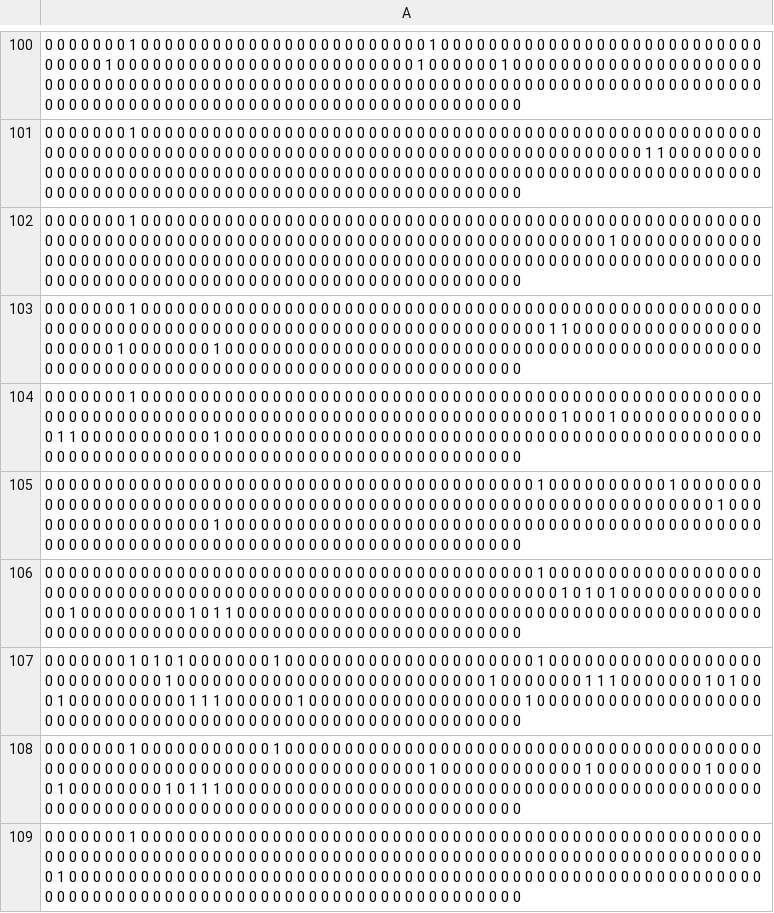
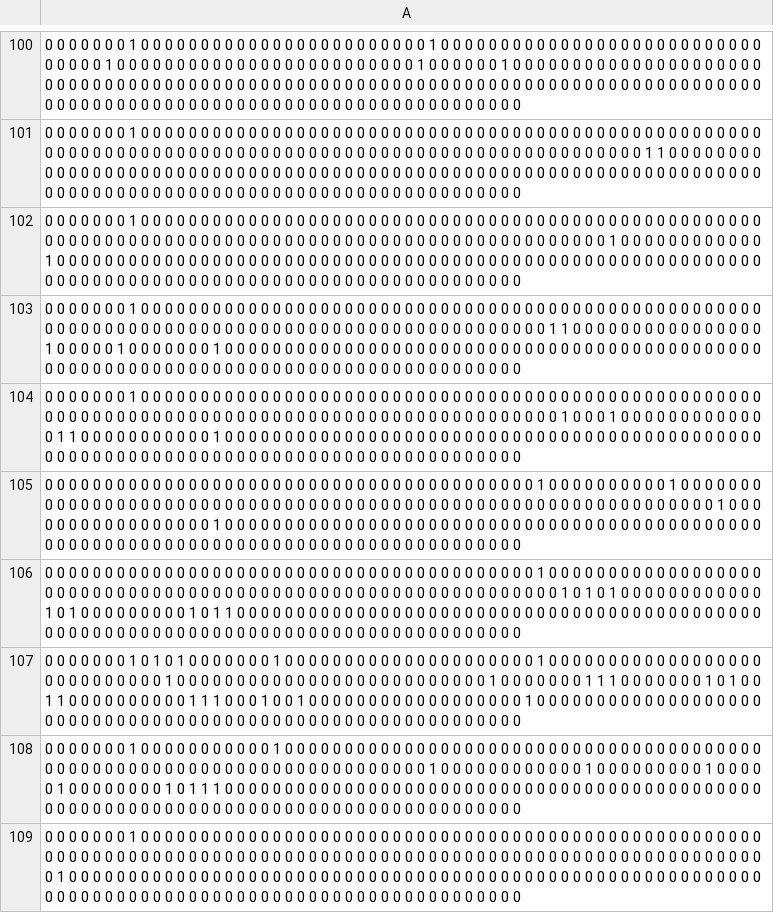
Before and after one commit to LotfiRafik/PageRank, a CSV file: Deezer-small-DS/Taylor Swift/adjacency_matrix.csv, drawn as a sheet; only a part is shown, gaps mark what is left out; the diff covers the shown part only.

```diff
--- a/Deezer-small-DS/Taylor Swift/adjacency_matrix.csv
+++ b/Deezer-small-DS/Taylor Swift/adjacency_matrix.csv
@@ -101,8 +101,8 @@
 0 0 0 0 0 0 0 1 0 0 0 0 0 0 0 0 0 0 0 0 0 0 0 0 0 0 0 0 0 0 0 0 0 0 0 0 0 0 0 0 0 0 0 0 0 0 0 0 0 0 0 0 0 0 0 0 0 0 0 0 0 0 0 0 0 0 0 0 0 0 0 0 0 0 0 0 0 0 0 0 0 0 0 0 0 0 0 0 0 0 0 0 0 0 0 0 0 0 0 0 0 0 0 0 0 0 0 0 0 0 1 1 0 0 0 0 0 0 0 0 0 0 0 0 0 0 0 0 0 0 0 0 0 0 0 0 0 0 0 0 0 0 0 0 0 0 0 0 0 0 0 0 0 0 0 0 0 0 0 0 0 0 0 0 0 0 0 0 0 0 0 0 0 0 0 0 0 0 0 0 0 0 0 0 0 0 0 0 0 0 0 0 0 0 0 0 0 0 0 0 0 0 0 0 0 0 0 0 0 0 0 0 0 0 0 0 0 0 0 0
-0 0 0 0 0 0 0 1 0 0 0 0 0 0 0 0 0 0 0 0 0 0 0 0 0 0 0 0 0 0 0 0 0 0 0 0 0 0 0 0 0 0 0 0 0 0 0 0 0 0 0 0 0 0 0 0 0 0 0 0 0 0 0 0 0 0 0 0 0 0 0 0 0 0 0 0 0 0 0 0 0 0 0 0 0 0 0 0 0 0 0 0 0 0 0 0 0 0 0 0 0 0 0 0 0 0 0 1 0 0 0 0 0 0 0 0 0 0 0 0 0 0 0 0 0 0 0 0 0 0 0 0 0 0 0 0 0 0 0 0 0 0 0 0 0 0 0 0 0 0 0 0 0 0 0 0 0 0 0 0 0 0 0 0 0 0 0 0 0 0 0 0 0 0 0 0 0 0 0 0 0 0 0 0 0 0 0 0 0 0 0 0 0 0 0 0 0 0 0 0 0 0 0 0 0 0 0 0 0 0 0 0 0 0 0 0 0 0 0 0
-0 0 0 0 0 0 0 1 0 0 0 0 0 0 0 0 0 0 0 0 0 0 0 0 0 0 0 0 0 0 0 0 0 0 0 0 0 0 0 0 0 0 0 0 0 0 0 0 0 0 0 0 0 0 0 0 0 0 0 0 0 0 0 0 0 0 0 0 0 0 0 0 0 0 0 0 0 0 0 0 0 0 0 0 0 0 0 0 0 0 0 0 0 0 0 0 0 0 0 0 0 0 1 1 0 0 0 0 0 0 0 0 0 0 0 0 0 0 0 0 0 0 0 0 0 0 1 0 0 0 0 0 0 0 1 0 0 0 0 0 0 0 0 0 0 0 0 0 0 0 0 0 0 0 0 0 0 0 0 0 0 0 0 0 0 0 0 0 0 0 0 0 0 0 0 0 0 0 0 0 0 0 0 0 0 0 0 0 0 0 0 0 0 0 0 0 0 0 0 0 0 0 0 0 0 0 0 0 0 0 0 0 0 0 0 0 0 0 0 0
+0 0 0 0 0 0 0 1 0 0 0 0 0 0 0 0 0 0 0 0 0 0 0 0 0 0 0 0 0 0 0 0 0 0 0 0 0 0 0 0 0 0 0 0 0 0 0 0 0 0 0 0 0 0 0 0 0 0 0 0 0 0 0 0 0 0 0 0 0 0 0 0 0 0 0 0 0 0 0 0 0 0 0 0 0 0 0 0 0 0 0 0 0 0 0 0 0 0 0 0 0 0 0 0 0 0 0 1 0 0 0 0 0 0 0 0 0 0 0 0 1 0 0 0 0 0 0 0 0 0 0 0 0 0 0 0 0 0 0 0 0 0 0 0 0 0 0 0 0 0 0 0 0 0 0 0 0 0 0 0 0 0 0 0 0 0 0 0 0 0 0 0 0 0 0 0 0 0 0 0 0 0 0 0 0 0 0 0 0 0 0 0 0 0 0 0 0 0 0 0 0 0 0 0 0 0 0 0 0 0 0 0 0 0 0 0 0 0 0 0
+0 0 0 0 0 0 0 1 0 0 0 0 0 0 0 0 0 0 0 0 0 0 0 0 0 0 0 0 0 0 0 0 0 0 0 0 0 0 0 0 0 0 0 0 0 0 0 0 0 0 0 0 0 0 0 0 0 0 0 0 0 0 0 0 0 0 0 0 0 0 0 0 0 0 0 0 0 0 0 0 0 0 0 0 0 0 0 0 0 0 0 0 0 0 0 0 0 0 0 0 0 0 1 1 0 0 0 0 0 0 0 0 0 0 0 0 0 0 0 0 1 0 0 0 0 0 1 0 0 0 0 0 0 0 1 0 0 0 0 0 0 0 0 0 0 0 0 0 0 0 0 0 0 0 0 0 0 0 0 0 0 0 0 0 0 0 0 0 0 0 0 0 0 0 0 0 0 0 0 0 0 0 0 0 0 0 0 0 0 0 0 0 0 0 0 0 0 0 0 0 0 0 0 0 0 0 0 0 0 0 0 0 0 0 0 0 0 0 0 0
 0 0 0 0 0 0 0 1 0 0 0 0 0 0 0 0 0 0 0 0 0 0 0 0 0 0 0 0 0 0 0 0 0 0 0 0 0 0 0 0 0 0 0 0 0 0 0 0 0 0 0 0 0 0 0 0 0 0 0 0 0 0 0 0 0 0 0 0 0 0 0 0 0 0 0 0 0 0 0 0 0 0 0 0 0 0 0 0 0 0 0 0 0 0 0 0 0 0 0 0 0 0 0 1 0 0 0 1 0 0 0 0 0 0 0 0 0 0 0 0 0 1 1 0 0 0 0 0 0 0 0 0 0 0 1 0 0 0 0 0 0 0 0 0 0 0 0 0 0 0 0 0 0 0 0 0 0 0 0 0 0 0 0 0 0 0 0 0 0 0 0 0 0 0 0 0 0 0 0 0 0 0 0 0 0 0 0 0 0 0 0 0 0 0 0 0 0 0 0 0 0 0 0 0 0 0 0 0 0 0 0 0 0 0 0 0 0 0 0 0
 0 0 0 0 0 0 0 0 0 0 0 0 0 0 0 0 0 0 0 0 0 0 0 0 0 0 0 0 0 0 0 0 0 0 0 0 0 0 0 0 0 1 0 0 0 0 0 0 0 0 0 0 1 0 0 0 0 0 0 0 0 0 0 0 0 0 0 0 0 0 0 0 0 0 0 0 0 0 0 0 0 0 0 0 0 0 0 0 0 0 0 0 0 0 0 0 0 0 0 0 0 0 0 0 0 0 0 0 0 0 0 0 0 0 0 0 1 0 0 0 0 0 0 0 0 0 0 0 0 0 0 0 0 0 1 0 0 0 0 0 0 0 0 0 0 0 0 0 0 0 0 0 0 0 0 0 0 0 0 0 0 0 0 0 0 0 0 0 0 0 0 0 0 0 0 0 0 0 0 0 0 0 0 0 0 0 0 0 0 0 0 0 0 0 0 0 0 0 0 0 0 0 0 0 0 0 0 0 0 0 0 0 0 0 0 0 0 0 0 0
-0 0 0 0 0 0 0 0 0 0 0 0 0 0 0 0 0 0 0 0 0 0 0 0 0 0 0 0 0 0 0 0 0 0 0 0 0 0 0 0 0 1 0 0 0 0 0 0 0 0 0 0 0 0 0 0 0 0 0 0 0 0 0 0 0 0 0 0 0 0 0 0 0 0 0 0 0 0 0 0 0 0 0 0 0 0 0 0 0 0 0 0 0 0 0 0 0 0 0 0 0 0 0 1 0 1 0 1 0 0 0 0 0 0 0 0 0 0 0 0 0 0 1 0 0 0 0 0 0 0 0 0 1 0 1 1 0 0 0 0 0 0 0 0 0 0 0 0 0 0 0 0 0 0 0 0 0 0 0 0 0 0 0 0 0 0 0 0 0 0 0 0 0 0 0 0 0 0 0 0 0 0 0 0 0 0 0 0 0 0 0 0 0 0 0 0 0 0 0 0 0 0 0 0 0 0 0 0 0 0 0 0 0 0 0 0 0 0 0 0
-0 0 0 0 0 0 0 1 0 1 0 1 0 0 0 0 0 0 0 1 0 0 0 0 0 0 0 0 0 0 0 0 0 0 0 0 0 0 0 0 0 1 0 0 0 0 0 0 0 0 0 0 0 0 0 0 0 0 0 0 0 0 0 0 0 0 0 0 0 0 1 0 0 0 0 0 0 0 0 0 0 0 0 0 0 0 0 0 0 0 0 0 0 0 0 0 0 1 0 0 0 0 0 0 0 1 1 1 0 0 0 0 0 0 0 1 0 1 0 0 0 1 0 0 0 0 0 0 0 0 0 0 1 1 1 0 0 0 0 0 0 1 0 0 0 0 0 0 0 0 0 0 0 0 0 0 0 0 0 0 1 0 0 0 0 0 0 0 0 0 0 0 0 0 0 0 0 0 0 0 0 0 0 0 0 0 0 0 0 0 0 0 0 0 0 0 0 0 0 0 0 0 0 0 0 0 0 0 0 0 0 0 0 0 0 0 0 0 0 0
+0 0 0 0 0 0 0 0 0 0 0 0 0 0 0 0 0 0 0 0 0 0 0 0 0 0 0 0 0 0 0 0 0 0 0 0 0 0 0 0 0 1 0 0 0 0 0 0 0 0 0 0 0 0 0 0 0 0 0 0 0 0 0 0 0 0 0 0 0 0 0 0 0 0 0 0 0 0 0 0 0 0 0 0 0 0 0 0 0 0 0 0 0 0 0 0 0 0 0 0 0 0 0 1 0 1 0 1 0 0 0 0 0 0 0 0 0 0 0 0 1 0 1 0 0 0 0 0 0 0 0 0 1 0 1 1 0 0 0 0 0 0 0 0 0 0 0 0 0 0 0 0 0 0 0 0 0 0 0 0 0 0 0 0 0 0 0 0 0 0 0 0 0 0 0 0 0 0 0 0 0 0 0 0 0 0 0 0 0 0 0 0 0 0 0 0 0 0 0 0 0 0 0 0 0 0 0 0 0 0 0 0 0 0 0 0 0 0 0 0
+0 0 0 0 0 0 0 1 0 1 0 1 0 0 0 0 0 0 0 1 0 0 0 0 0 0 0 0 0 0 0 0 0 0 0 0 0 0 0 0 0 1 0 0 0 0 0 0 0 0 0 0 0 0 0 0 0 0 0 0 0 0 0 0 0 0 0 0 0 0 1 0 0 0 0 0 0 0 0 0 0 0 0 0 0 0 0 0 0 0 0 0 0 0 0 0 0 1 0 0 0 0 0 0 0 1 1 1 0 0 0 0 0 0 0 1 0 1 0 0 1 1 0 0 0 0 0 0 0 0 0 0 1 1 1 0 0 0 1 0 0 1 0 0 0 0 0 0 0 0 0 0 0 0 0 0 0 0 0 0 1 0 0 0 0 0 0 0 0 0 0 0 0 0 0 0 0 0 0 0 0 0 0 0 0 0 0 0 0 0 0 0 0 0 0 0 0 0 0 0 0 0 0 0 0 0 0 0 0 0 0 0 0 0 0 0 0 0 0 0
 0 0 0 0 0 0 0 1 0 0 0 0 0 0 0 0 0 0 0 1 0 0 0 0 0 0 0 0 0 0 0 0 0 0 0 0 0 0 0 0 0 0 0 0 0 0 0 0 0 0 0 0 0 0 0 0 0 0 0 0 0 0 0 0 0 0 0 0 0 0 0 0 0 0 0 0 0 0 0 0 0 0 0 0 0 0 0 0 0 0 0 0 1 0 0 0 0 0 0 0 0 0 0 0 0 1 0 0 0 0 0 0 0 0 0 1 0 0 0 0 0 1 0 0 0 0 0 0 0 0 1 0 1 1 1 0 0 0 0 0 0 0 0 0 0 0 0 0 0 0 0 0 0 0 0 0 0 0 0 0 0 0 0 0 0 0 0 0 0 0 0 0 0 0 0 0 0 0 0 0 0 0 0 0 0 0 0 0 0 0 0 0 0 0 0 0 0 0 0 0 0 0 0 0 0 0 0 0 0 0 0 0 0 0 0 0 0 0 0 0
```
Also changed, not shown: 50 edited cells elsewhere in this file, Deezer-small-DS/David Guetta/pagerank_vector.csv, Deezer-small-DS/Taylor Swift/pagerank_vector.csv, 1 other file.
